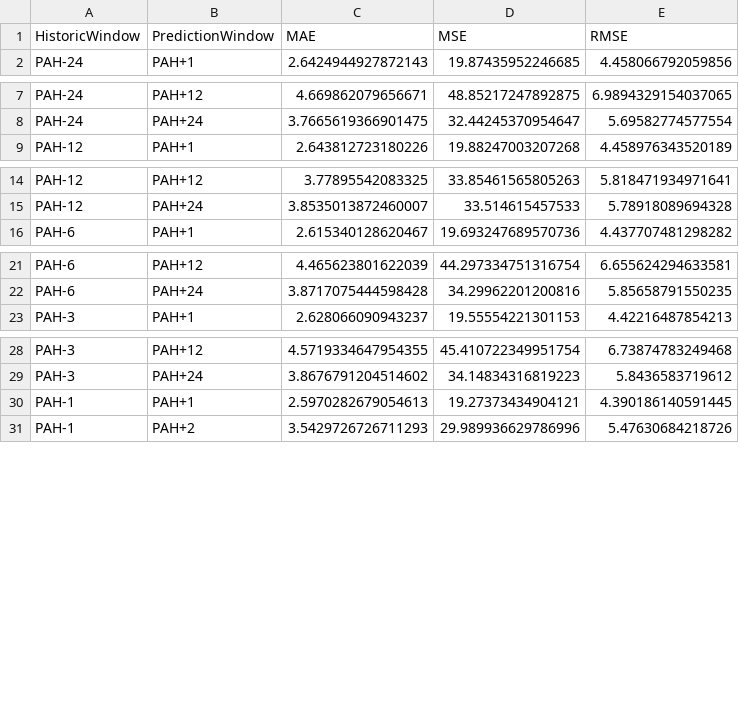
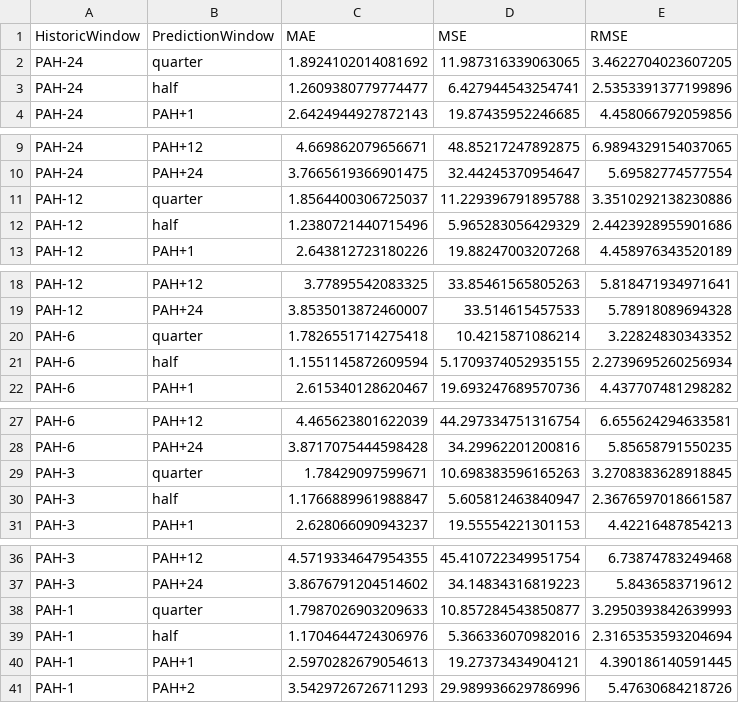
Before and after one commit to Chetsama/DissertationGit, a CSV file: QDA4OutputResults.csv, drawn as a sheet; only a part is shown, gaps mark what is left out.

```diff
--- a/QDA4OutputResults.csv
+++ b/QDA4OutputResults.csv
@@ -1,2 +1,4 @@
 HistoricWindow,PredictionWindow,MAE,MSE,RMSE
+PAH-24,quarter,1.8924102014081692,11.987316339063065,3.4622704023607205
+PAH-24,half,1.2609380779774477,6.427944543254741,2.5353391377199896
 PAH-24,PAH+1,2.6424944927872143,19.87435952246685,4.458066792059856
@@ -8,2 +10,4 @@ PAH-24,PAH+12,4.669862079656671,48.85217247892875,6.9894329154037065
 PAH-24,PAH+24,3.7665619366901475,32.44245370954647,5.69582774577554
+PAH-12,quarter,1.8564400306725037,11.229396791895788,3.3510292138230886
+PAH-12,half,1.2380721440715496,5.965283056429329,2.4423928955901686
 PAH-12,PAH+1,2.643812723180226,19.88247003207268,4.458976343520189
@@ -15,2 +19,4 @@ PAH-12,PAH+12,3.77895542083325,33.85461565805263,5.818471934971641
 PAH-12,PAH+24,3.8535013872460007,33.514615457533,5.78918089694328
+PAH-6,quarter,1.7826551714275418,10.4215871086214,3.22824830343352
+PAH-6,half,1.1551145872609594,5.1709374052935155,2.2739695260256934
 PAH-6,PAH+1,2.615340128620467,19.693247689570736,4.437707481298282
@@ -22,2 +28,4 @@ PAH-6,PAH+12,4.465623801622039,44.297334751316754,6.655624294633581
 PAH-6,PAH+24,3.8717075444598428,34.29962201200816,5.85658791550235
+PAH-3,quarter,1.78429097599671,10.698383596165263,3.2708383628918845
+PAH-3,half,1.1766889961988847,5.605812463840947,2.3676597018661587
 PAH-3,PAH+1,2.628066090943237,19.55554221301153,4.42216487854213
@@ -29,2 +37,4 @@ PAH-3,PAH+12,4.5719334647954355,45.410722349951754,6.73874783249468
 PAH-3,PAH+24,3.8676791204514602,34.14834316819223,5.8436583719612
+PAH-1,quarter,1.7987026903209633,10.857284543850877,3.2950393842639993
+PAH-1,half,1.1704644724306976,5.366336070982016,2.3165353593204694
 PAH-1,PAH+1,2.5970282679054613,19.27373434904121,4.390186140591445
```
Also changed, not shown: LinearOutputResults.csv, MLPClassifierOutputResults161616-1000.csv, 20 other files.
